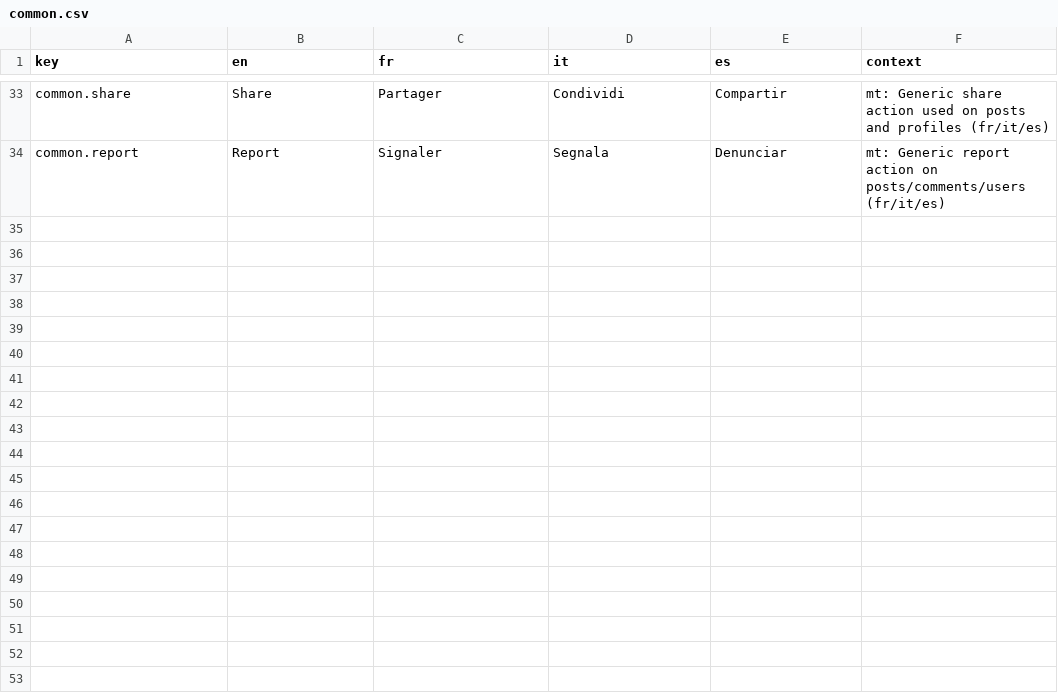
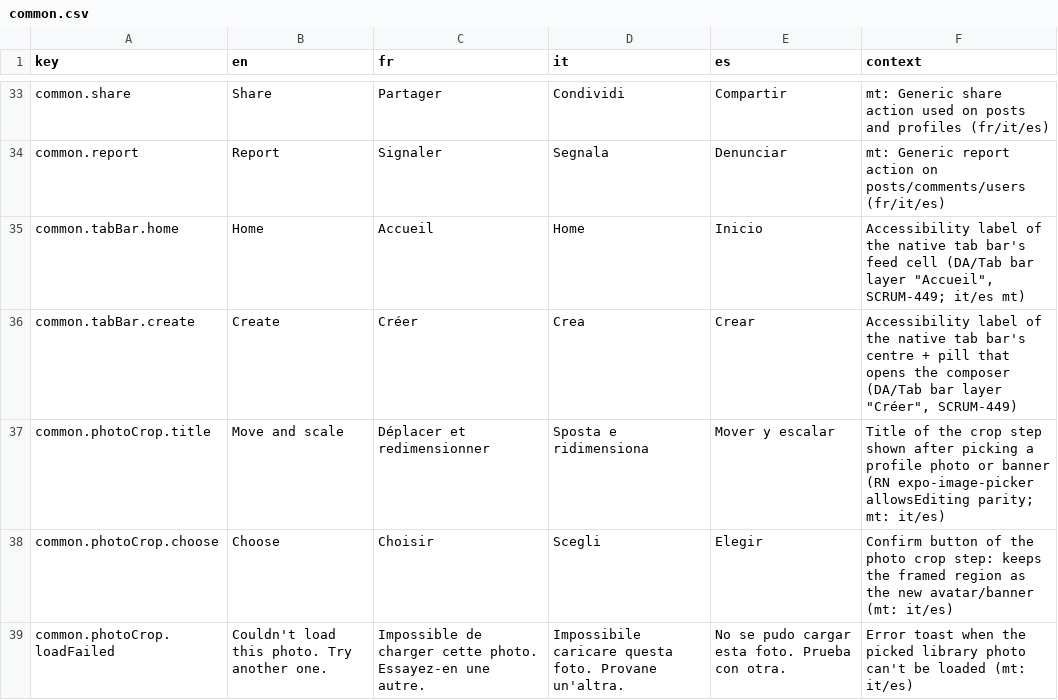
Before and after one commit to RepublikeIO/republike-tech, a CSV file: native/i18n/common.csv, drawn as a sheet; only a part is shown, gaps mark what is left out.

```diff
--- a/native/i18n/common.csv
+++ b/native/i18n/common.csv
@@ -34 +34,6 @@ common.share,Share,Partager,Condividi,Compartir,mt: Generic share action used on
 common.report,Report,Signaler,Segnala,Denunciar,mt: Generic report action on posts/comments/users (fr/it/es)
+common.tabBar.home,Home,Accueil,Home,Inicio,"Accessibility label of the native tab bar's feed cell (DA/Tab bar layer ""Accueil"", SCRUM-449; it/es mt)"
+common.tabBar.create,Create,Créer,Crea,Crear,"Accessibility label of the native tab bar's centre + pill that opens the composer (DA/Tab bar layer ""Créer"", SCRUM-449)"
+common.photoCrop.title,Move and scale,Déplacer et redimensionner,Sposta e ridimensiona,Mover y escalar,"Title of the crop step shown after picking a profile photo or banner (RN expo-image-picker allowsEditing parity; mt: it/es)"
+common.photoCrop.choose,Choose,Choisir,Scegli,Elegir,"Confirm button of the photo crop step: keeps the framed region as the new avatar/banner (mt: it/es)"
+common.photoCrop.loadFailed,Couldn't load this photo. Try another one.,Impossible de charger cette photo. Essayez-en une autre.,Impossibile caricare questa foto. Provane un'altra.,No se pudo cargar esta foto. Prueba con otra.,"Error toast when the picked library photo can't be loaded (mt: it/es)"
```
Also changed, not shown: native/i18n/composer.csv, native/i18n/profile.csv, 7 other files.
